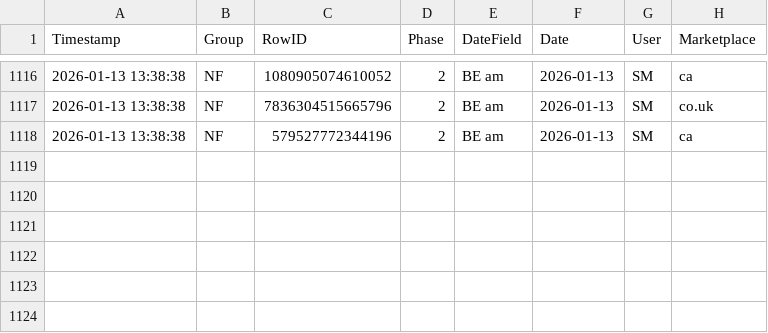
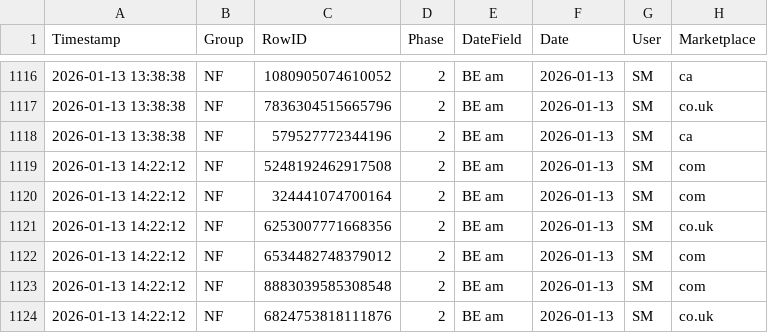
Before and after one commit to fmossig/smartsheet-tracker, a CSV file: tracking_data/change_history.csv, drawn as a sheet; only a part is shown, gaps mark what is left out; the diff names each change by its address in the sheet, - before the commit and + after, or states it on an @@ line.

```diff
--- a/tracking_data/change_history.csv
+++ b/tracking_data/change_history.csv
+row 1119: 2026-01-13 14:22:12 | NF | 5248192462917508 | 2 | BE am | 2026-01-13 | SM | com
+row 1120: 2026-01-13 14:22:12 | NF | 324441074700164 | 2 | BE am | 2026-01-13 | SM | com
+row 1121: 2026-01-13 14:22:12 | NF | 6253007771668356 | 2 | BE am | 2026-01-13 | SM | co.uk
+row 1122: 2026-01-13 14:22:12 | NF | 6534482748379012 | 2 | BE am | 2026-01-13 | SM | com
+row 1123: 2026-01-13 14:22:12 | NF | 8883039585308548 | 2 | BE am | 2026-01-13 | SM | com
+row 1124: 2026-01-13 14:22:12 | NF | 6824753818111876 | 2 | BE am | 2026-01-13 | SM | co.uk
```
Also changed, not shown: 1 other file.
